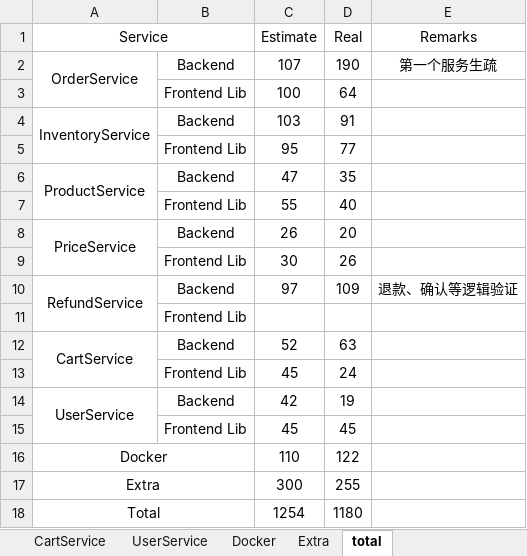
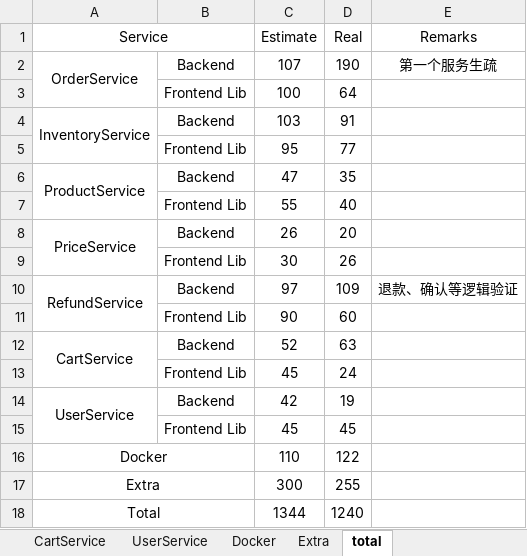
Before and after one commit to twzyliu/MicroService, an Excel workbook: task/task.xlsx, sheet total, drawn as a sheet; values as stored, in another font and other column widths than the file's, no borders; removed rows and columns are numbered as before the commit, all else as after; the diff names each change by its address in the sheet, - before the commit and + after, or states it on an @@ line.

```diff
--- a/task/task.xlsx (sheet total)
+++ b/task/task.xlsx (sheet total)
-row 11:  | Frontend Lib
+row 11:  | Frontend Lib | 90 | 60
-C18 (Estimate): 1254
+C18 (Estimate): 1344
-D18 (Real): 1180
+D18 (Real): 1240
```
Also changed, not shown: sheet RefundService, 6 other files.
